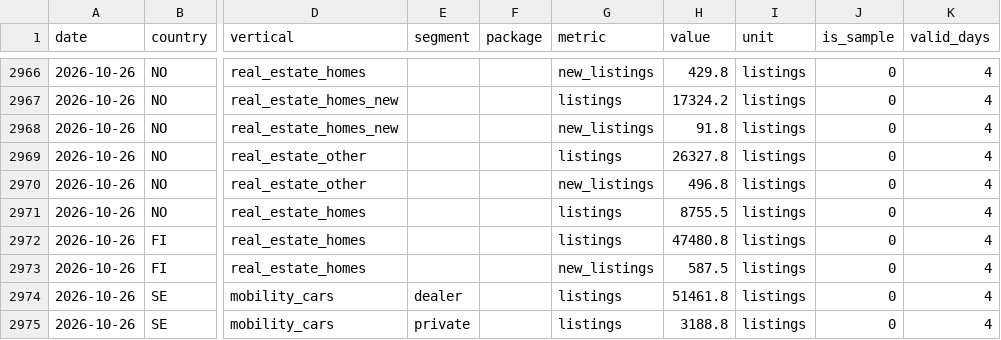
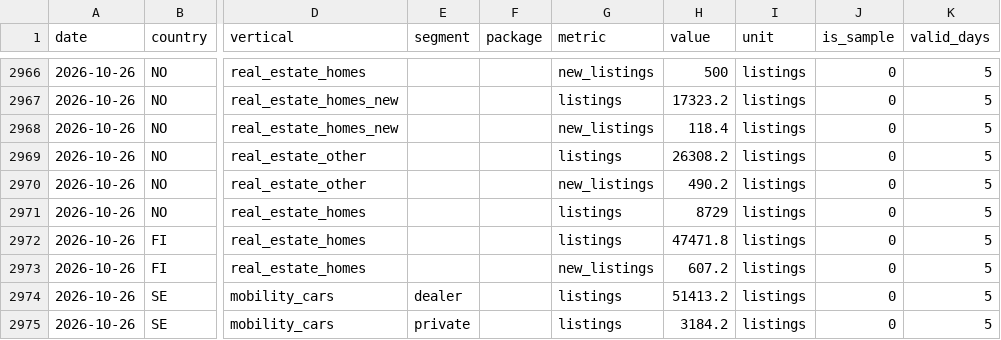
Before and after one commit to markusheiberg/vend-market-data, a CSV file: facts/listings_weekly.csv, drawn as a sheet; only a part is shown, gaps mark what is left out; the diff covers the shown part only; the diff names each change by its address in the sheet, - before the commit and + after, or states it on an @@ line.

```diff
--- a/facts/listings_weekly.csv
+++ b/facts/listings_weekly.csv
-H2966 (value): 429.8
+H2966 (value): 500
-K2966:K2975 (valid_days): 4
+K2966:K2975 (valid_days): 5
-H2967 (value): 17324.2
+H2967 (value): 17323.2
-H2968 (value): 91.8
+H2968 (value): 118.4
-H2969 (value): 26327.8
+H2969 (value): 26308.2
-H2970 (value): 496.8
+H2970 (value): 490.2
-H2971 (value): 8755.5
+H2971 (value): 8729
-H2972 (value): 47480.8
+H2972 (value): 47471.8
-H2973 (value): 587.5
+H2973 (value): 607.2
-H2974 (value): 51461.8
+H2974 (value): 51413.2
-H2975 (value): 3188.8
+H2975 (value): 3184.2
```
Also changed, not shown: 54 edited cells elsewhere in this file, reference/price_list_latest.csv, 2 other files.
